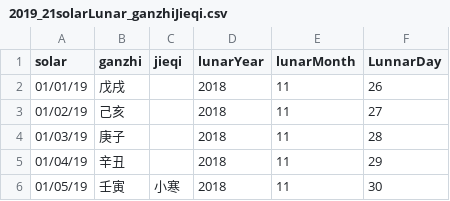
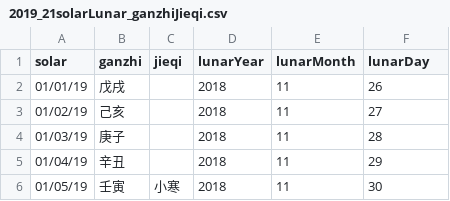
Before and after one commit to saleo/skcalDaysGenerator, a CSV file: public/2019_21solarLunar_ganzhiJieqi.csv, drawn as a sheet; only a part is shown.

Commit message:
1.getByLunarYear use 2019_21solarLunar_ganzhiJieqi as data-source;2.moduleEventsByLunar added as lunar-yearly-events source; 3.fix letter-case problem in 2 the csv files

```diff
--- a/public/2019_21solarLunar_ganzhiJieqi.csv
+++ b/public/2019_21solarLunar_ganzhiJieqi.csv
@@ -1,2 +1,2 @@
-solar,ganzhi,jieqi,lunarYear,lunarMonth,LunnarDay
+solar,ganzhi,jieqi,lunarYear,lunarMonth,lunarDay
 01/01/19,戊戌,,2018,11,26
```
Also changed, not shown: public/lunar_yearly.csv, 6 other files.
